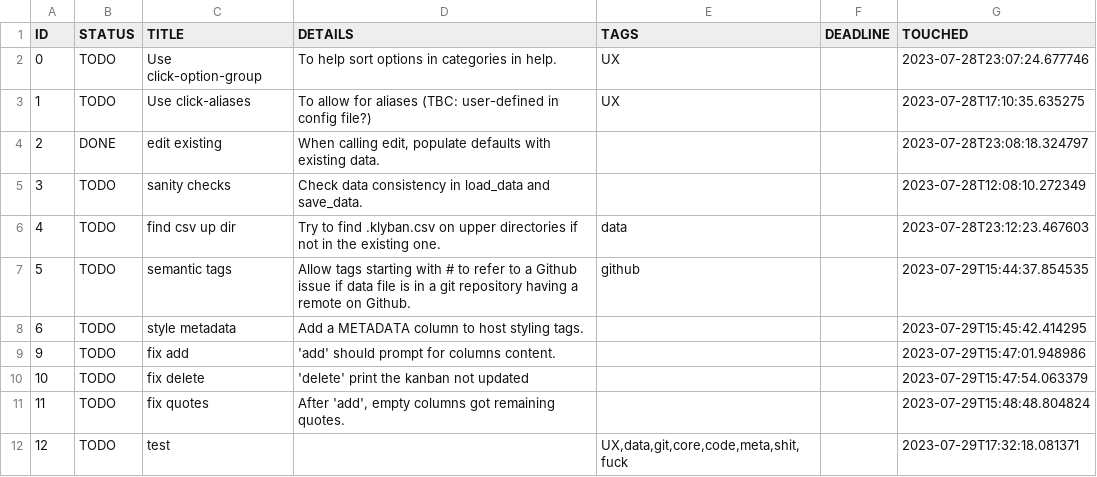
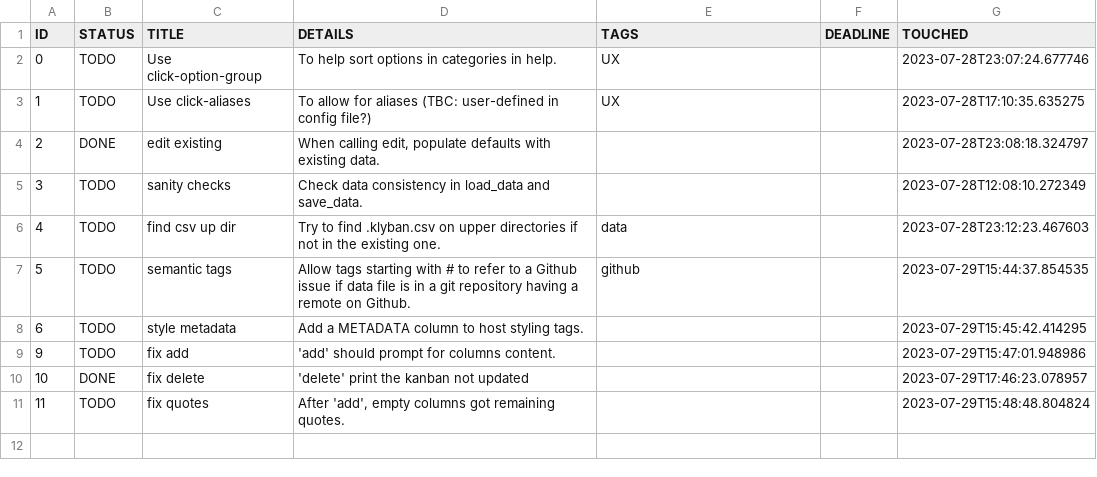
Before and after one commit to nojhan/taskwarrior-deluxe, a CSV file: .klyban.csv, drawn as a sheet.

```diff
--- a/.klyban.csv
+++ b/.klyban.csv
@@ -9,4 +9,3 @@
 9,"TODO","fix add","'add' should prompt for columns content.","","","2023-07-29T15:47:01.948986"
-10,"TODO","fix delete","'delete' print the kanban not updated","","","2023-07-29T15:47:54.063379"
+10,"DONE","fix delete","'delete' print the kanban not updated","","","2023-07-29T17:46:23.078957"
 11,"TODO","fix quotes","After 'add', empty columns got remaining quotes.","","","2023-07-29T15:48:48.804824"
-12,"TODO","test","","UX,data,git,core,code,meta,shit,fuck","","2023-07-29T17:32:18.081371"
```
Also changed, not shown: 1 other file.
